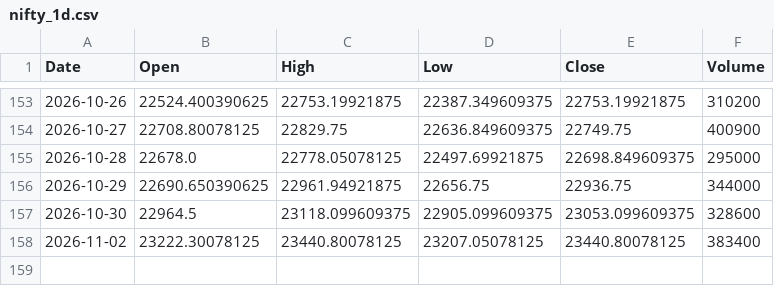
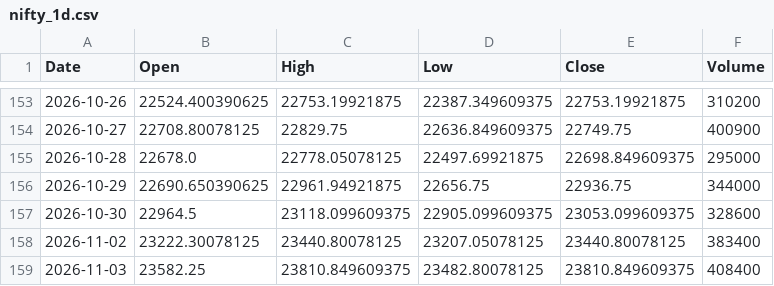
Before and after one commit to dhruveshbhure/nifty-quant-dashboard, a CSV file: data/nifty_1d.csv, drawn as a sheet; only a part is shown, gaps mark what is left out.

```diff
--- a/data/nifty_1d.csv
+++ b/data/nifty_1d.csv
@@ -158 +158,2 @@ Date,Open,High,Low,Close,Volume
 2026-11-02,23222.30078125,23440.80078125,23207.05078125,23440.80078125,383400
+2026-11-03,23582.25,23810.849609375,23482.80078125,23810.849609375,408400
```
Also changed, not shown: 2 other files.
